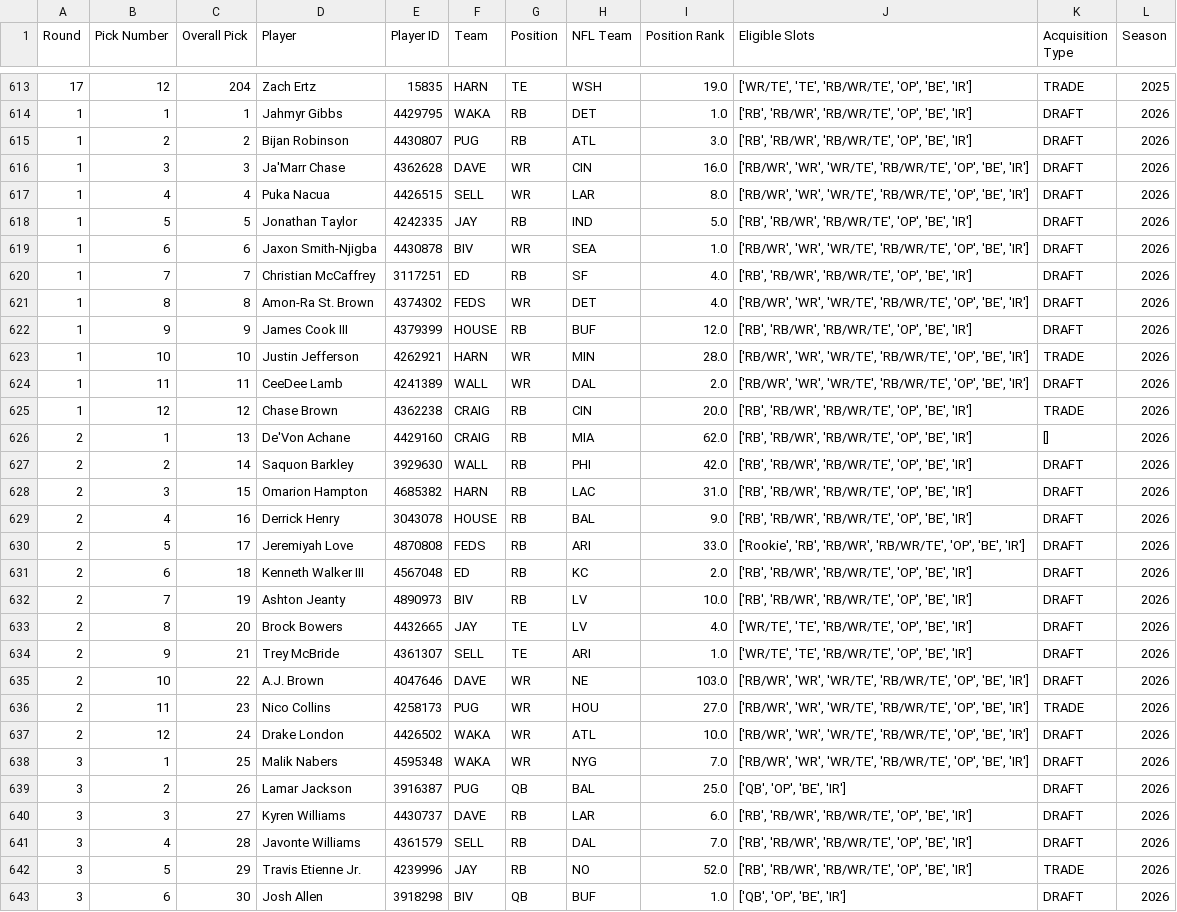
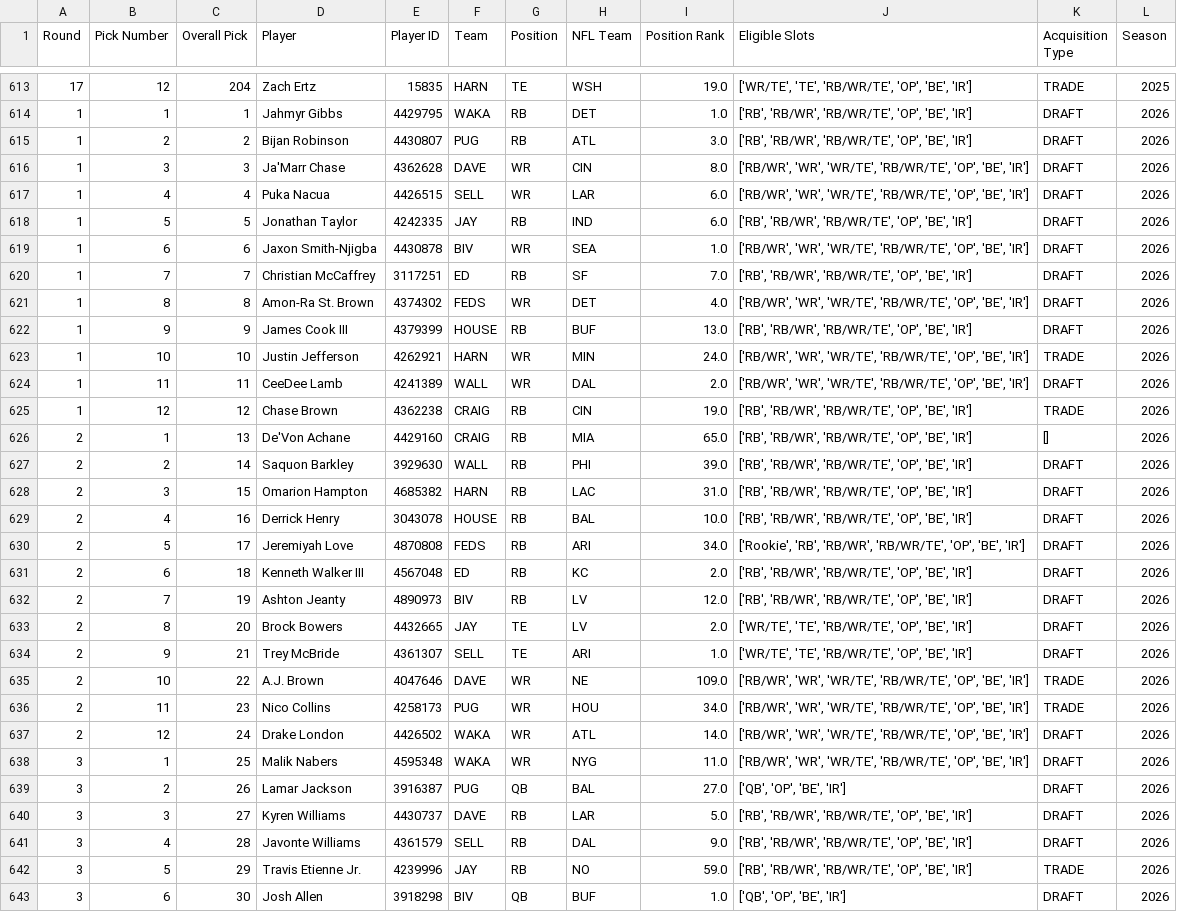
Before and after one commit to mwakalowski/Fantasy-Football-League, a CSV file: draft.csv, drawn as a sheet; only a part is shown, gaps mark what is left out; the diff covers the shown part only.

```diff
--- a/draft.csv
+++ b/draft.csv
@@ -615,29 +615,29 @@ Round,Pick Number,Overall Pick,Player,Player ID,Team,Position,NFL Team,Position
 1,2,2,Bijan Robinson,4430807,PUG,RB,ATL,3.0,"['RB', 'RB/WR', 'RB/WR/TE', 'OP', 'BE', 'IR']",DRAFT,2026
-1,3,3,Ja'Marr Chase,4362628,DAVE,WR,CIN,16.0,"['RB/WR', 'WR', 'WR/TE', 'RB/WR/TE', 'OP', 'BE', 'IR']",DRAFT,2026
-1,4,4,Puka Nacua,4426515,SELL,WR,LAR,8.0,"['RB/WR', 'WR', 'WR/TE', 'RB/WR/TE', 'OP', 'BE', 'IR']",DRAFT,2026
-1,5,5,Jonathan Taylor,4242335,JAY,RB,IND,5.0,"['RB', 'RB/WR', 'RB/WR/TE', 'OP', 'BE', 'IR']",DRAFT,2026
+1,3,3,Ja'Marr Chase,4362628,DAVE,WR,CIN,8.0,"['RB/WR', 'WR', 'WR/TE', 'RB/WR/TE', 'OP', 'BE', 'IR']",DRAFT,2026
+1,4,4,Puka Nacua,4426515,SELL,WR,LAR,6.0,"['RB/WR', 'WR', 'WR/TE', 'RB/WR/TE', 'OP', 'BE', 'IR']",DRAFT,2026
+1,5,5,Jonathan Taylor,4242335,JAY,RB,IND,6.0,"['RB', 'RB/WR', 'RB/WR/TE', 'OP', 'BE', 'IR']",DRAFT,2026
 1,6,6,Jaxon Smith-Njigba,4430878,BIV,WR,SEA,1.0,"['RB/WR', 'WR', 'WR/TE', 'RB/WR/TE', 'OP', 'BE', 'IR']",DRAFT,2026
-1,7,7,Christian McCaffrey,3117251,ED,RB,SF,4.0,"['RB', 'RB/WR', 'RB/WR/TE', 'OP', 'BE', 'IR']",DRAFT,2026
+1,7,7,Christian McCaffrey,3117251,ED,RB,SF,7.0,"['RB', 'RB/WR', 'RB/WR/TE', 'OP', 'BE', 'IR']",DRAFT,2026
 1,8,8,Amon-Ra St. Brown,4374302,FEDS,WR,DET,4.0,"['RB/WR', 'WR', 'WR/TE', 'RB/WR/TE', 'OP', 'BE', 'IR']",DRAFT,2026
-1,9,9,James Cook III,4379399,HOUSE,RB,BUF,12.0,"['RB', 'RB/WR', 'RB/WR/TE', 'OP', 'BE', 'IR']",DRAFT,2026
-1,10,10,Justin Jefferson,4262921,HARN,WR,MIN,28.0,"['RB/WR', 'WR', 'WR/TE', 'RB/WR/TE', 'OP', 'BE', 'IR']",TRADE,2026
+1,9,9,James Cook III,4379399,HOUSE,RB,BUF,13.0,"['RB', 'RB/WR', 'RB/WR/TE', 'OP', 'BE', 'IR']",DRAFT,2026
+1,10,10,Justin Jefferson,4262921,HARN,WR,MIN,24.0,"['RB/WR', 'WR', 'WR/TE', 'RB/WR/TE', 'OP', 'BE', 'IR']",TRADE,2026
 1,11,11,CeeDee Lamb,4241389,WALL,WR,DAL,2.0,"['RB/WR', 'WR', 'WR/TE', 'RB/WR/TE', 'OP', 'BE', 'IR']",DRAFT,2026
-1,12,12,Chase Brown,4362238,CRAIG,RB,CIN,20.0,"['RB', 'RB/WR', 'RB/WR/TE', 'OP', 'BE', 'IR']",TRADE,2026
-2,1,13,De'Von Achane,4429160,CRAIG,RB,MIA,62.0,"['RB', 'RB/WR', 'RB/WR/TE', 'OP', 'BE', 'IR']",[],2026
-2,2,14,Saquon Barkley,3929630,WALL,RB,PHI,42.0,"['RB', 'RB/WR', 'RB/WR/TE', 'OP', 'BE', 'IR']",DRAFT,2026
+1,12,12,Chase Brown,4362238,CRAIG,RB,CIN,19.0,"['RB', 'RB/WR', 'RB/WR/TE', 'OP', 'BE', 'IR']",TRADE,2026
+2,1,13,De'Von Achane,4429160,CRAIG,RB,MIA,65.0,"['RB', 'RB/WR', 'RB/WR/TE', 'OP', 'BE', 'IR']",[],2026
+2,2,14,Saquon Barkley,3929630,WALL,RB,PHI,39.0,"['RB', 'RB/WR', 'RB/WR/TE', 'OP', 'BE', 'IR']",DRAFT,2026
 2,3,15,Omarion Hampton,4685382,HARN,RB,LAC,31.0,"['RB', 'RB/WR', 'RB/WR/TE', 'OP', 'BE', 'IR']",DRAFT,2026
-2,4,16,Derrick Henry,3043078,HOUSE,RB,BAL,9.0,"['RB', 'RB/WR', 'RB/WR/TE', 'OP', 'BE', 'IR']",DRAFT,2026
-2,5,17,Jeremiyah Love,4870808,FEDS,RB,ARI,33.0,"['Rookie', 'RB', 'RB/WR', 'RB/WR/TE', 'OP', 'BE', 'IR']",DRAFT,2026
+2,4,16,Derrick Henry,3043078,HOUSE,RB,BAL,10.0,"['RB', 'RB/WR', 'RB/WR/TE', 'OP', 'BE', 'IR']",DRAFT,2026
+2,5,17,Jeremiyah Love,4870808,FEDS,RB,ARI,34.0,"['Rookie', 'RB', 'RB/WR', 'RB/WR/TE', 'OP', 'BE', 'IR']",DRAFT,2026
 2,6,18,Kenneth Walker III,4567048,ED,RB,KC,2.0,"['RB', 'RB/WR', 'RB/WR/TE', 'OP', 'BE', 'IR']",DRAFT,2026
-2,7,19,Ashton Jeanty,4890973,BIV,RB,LV,10.0,"['RB', 'RB/WR', 'RB/WR/TE', 'OP', 'BE', 'IR']",DRAFT,2026
-2,8,20,Brock Bowers,4432665,JAY,TE,LV,4.0,"['WR/TE', 'TE', 'RB/WR/TE', 'OP', 'BE', 'IR']",DRAFT,2026
+2,7,19,Ashton Jeanty,4890973,BIV,RB,LV,12.0,"['RB', 'RB/WR', 'RB/WR/TE', 'OP', 'BE', 'IR']",DRAFT,2026
+2,8,20,Brock Bowers,4432665,JAY,TE,LV,2.0,"['WR/TE', 'TE', 'RB/WR/TE', 'OP', 'BE', 'IR']",DRAFT,2026
 2,9,21,Trey McBride,4361307,SELL,TE,ARI,1.0,"['WR/TE', 'TE', 'RB/WR/TE', 'OP', 'BE', 'IR']",DRAFT,2026
-2,10,22,A.J. Brown,4047646,DAVE,WR,NE,103.0,"['RB/WR', 'WR', 'WR/TE', 'RB/WR/TE', 'OP', 'BE', 'IR']",DRAFT,2026
-2,11,23,Nico Collins,4258173,PUG,WR,HOU,27.0,"['RB/WR', 'WR', 'WR/TE', 'RB/WR/TE', 'OP', 'BE', 'IR']",TRADE,2026
-2,12,24,Drake London,4426502,WAKA,WR,ATL,10.0,"['RB/WR', 'WR', 'WR/TE', 'RB/WR/TE', 'OP', 'BE', 'IR']",DRAFT,2026
-3,1,25,Malik Nabers,4595348,WAKA,WR,NYG,7.0,"['RB/WR', 'WR', 'WR/TE', 'RB/WR/TE', 'OP', 'BE', 'IR']",DRAFT,2026
-3,2,26,Lamar Jackson,3916387,PUG,QB,BAL,25.0,"['QB', 'OP', 'BE', 'IR']",DRAFT,2026
-3,3,27,Kyren Williams,4430737,DAVE,RB,LAR,6.0,"['RB', 'RB/WR', 'RB/WR/TE', 'OP', 'BE', 'IR']",DRAFT,2026
-3,4,28,Javonte Williams,4361579,SELL,RB,DAL,7.0,"['RB', 'RB/WR', 'RB/WR/TE', 'OP', 'BE', 'IR']",DRAFT,2026
-3,5,29,Travis Etienne Jr.,4239996,JAY,RB,NO,52.0,"['RB', 'RB/WR', 'RB/WR/TE', 'OP', 'BE', 'IR']",TRADE,2026
+2,10,22,A.J. Brown,4047646,DAVE,WR,NE,109.0,"['RB/WR', 'WR', 'WR/TE', 'RB/WR/TE', 'OP', 'BE', 'IR']",TRADE,2026
+2,11,23,Nico Collins,4258173,PUG,WR,HOU,34.0,"['RB/WR', 'WR', 'WR/TE', 'RB/WR/TE', 'OP', 'BE', 'IR']",TRADE,2026
+2,12,24,Drake London,4426502,WAKA,WR,ATL,14.0,"['RB/WR', 'WR', 'WR/TE', 'RB/WR/TE', 'OP', 'BE', 'IR']",DRAFT,2026
+3,1,25,Malik Nabers,4595348,WAKA,WR,NYG,11.0,"['RB/WR', 'WR', 'WR/TE', 'RB/WR/TE', 'OP', 'BE', 'IR']",DRAFT,2026
+3,2,26,Lamar Jackson,3916387,PUG,QB,BAL,27.0,"['QB', 'OP', 'BE', 'IR']",DRAFT,2026
+3,3,27,Kyren Williams,4430737,DAVE,RB,LAR,5.0,"['RB', 'RB/WR', 'RB/WR/TE', 'OP', 'BE', 'IR']",DRAFT,2026
+3,4,28,Javonte Williams,4361579,SELL,RB,DAL,9.0,"['RB', 'RB/WR', 'RB/WR/TE', 'OP', 'BE', 'IR']",DRAFT,2026
+3,5,29,Travis Etienne Jr.,4239996,JAY,RB,NO,59.0,"['RB', 'RB/WR', 'RB/WR/TE', 'OP', 'BE', 'IR']",TRADE,2026
 3,6,30,Josh Allen,3918298,BIV,QB,BUF,1.0,"['QB', 'OP', 'BE', 'IR']",DRAFT,2026
```
Also changed, not shown: 164 edited cells elsewhere in this file, roster.csv, team_weekly.csv, 3 other files.
